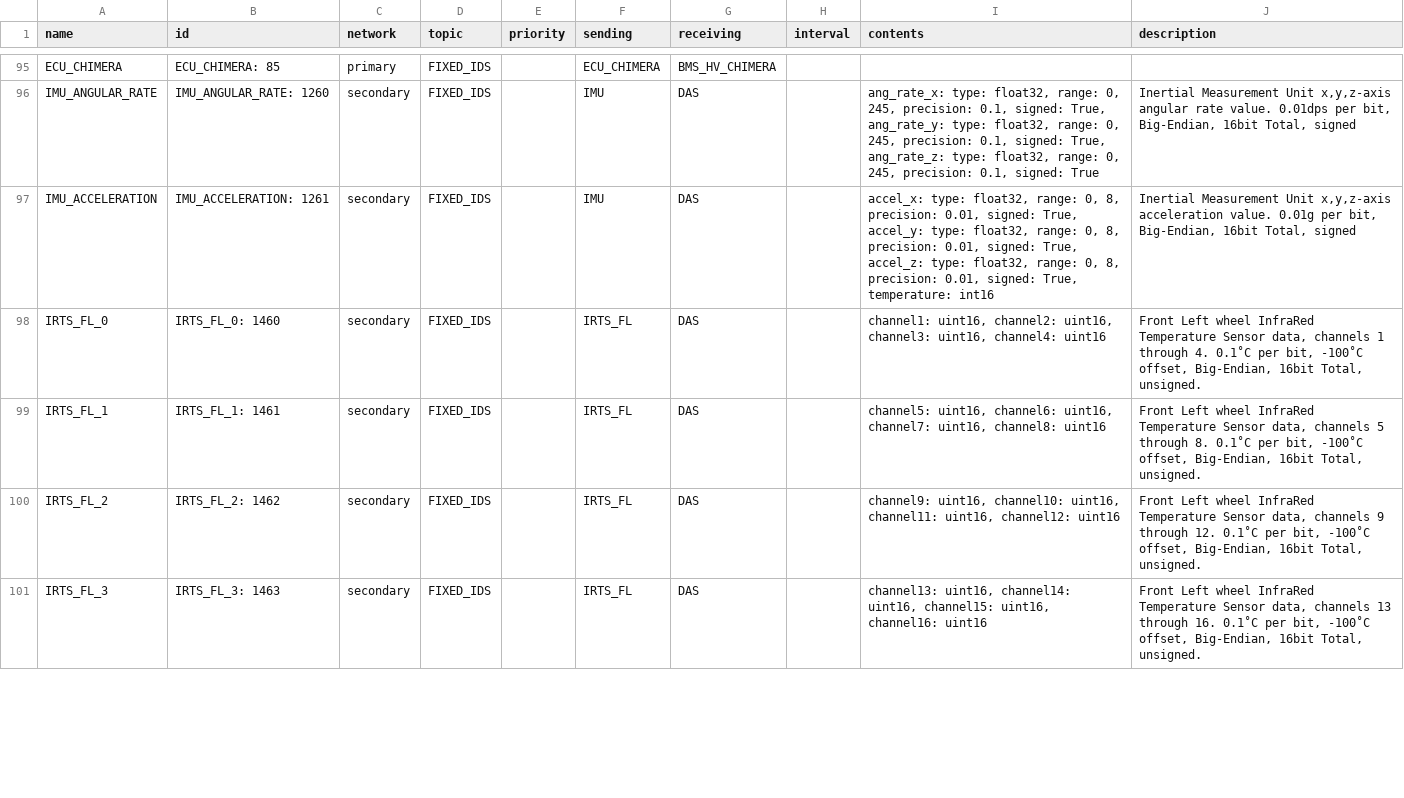
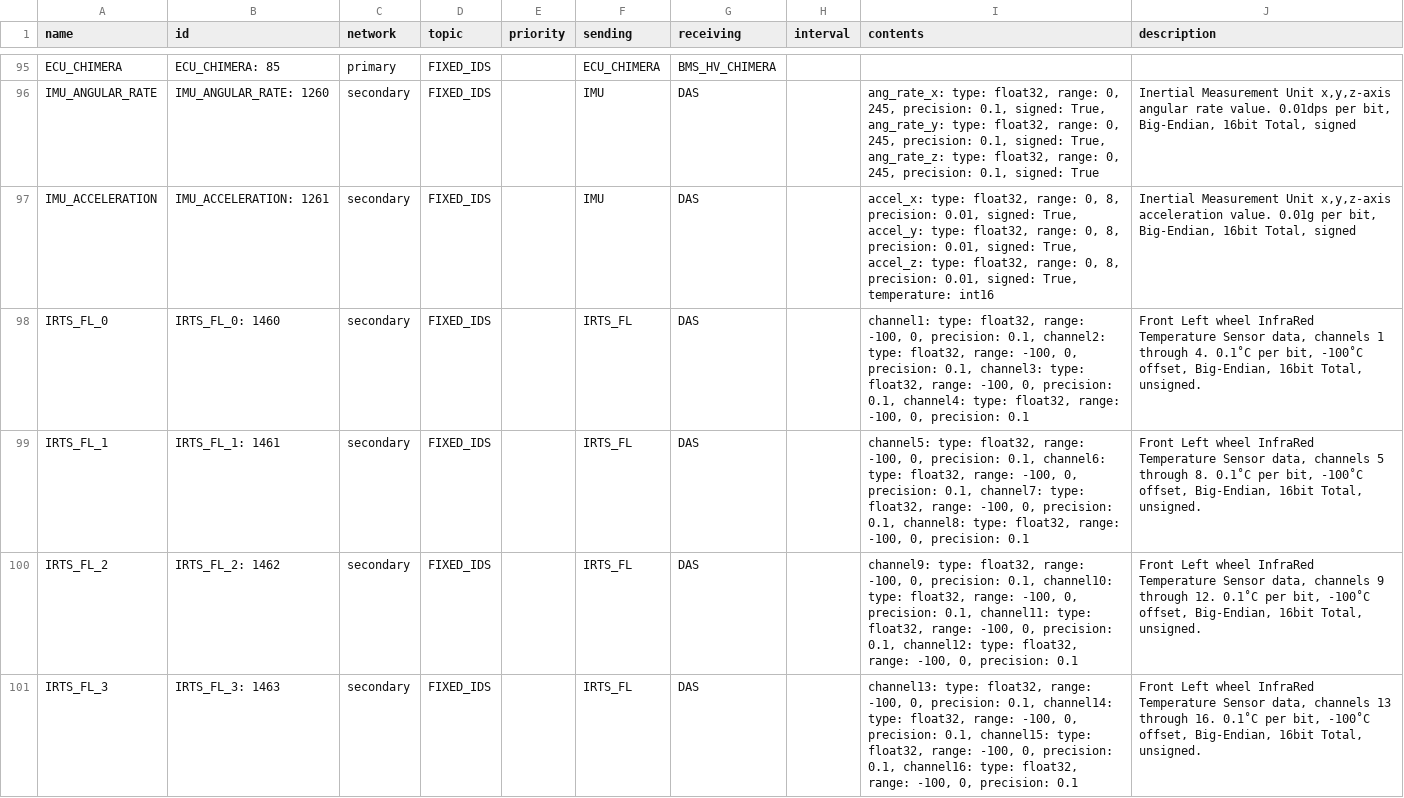
Before and after one commit to eagletrt/can, a CSV file: csv/networks.csv, drawn as a sheet; only a part is shown, gaps mark what is left out; the diff covers the shown part only.

```diff
--- a/csv/networks.csv
+++ b/csv/networks.csv
@@ -97,5 +97,5 @@ IMU_ANGULAR_RATE,IMU_ANGULAR_RATE: 1260,secondary,FIXED_IDS,,IMU,DAS,,"ang_rate_
 IMU_ACCELERATION,IMU_ACCELERATION: 1261,secondary,FIXED_IDS,,IMU,DAS,,"accel_x: type: float32, range: 0, 8, precision: 0.01, signed: True, accel_y: type: float32, range: 0, 8, precision: 0.01, signed: True, accel_z: type: float32, range: 0, 8, precision: 0.01, signed: True, temperature: int16","Inertial Measurement Unit x,y,z-axis acceleration value. 0.01g per bit, Big-Endian, 16bit Total, signed"
-IRTS_FL_0,IRTS_FL_0: 1460,secondary,FIXED_IDS,,IRTS_FL,DAS,,"channel1: uint16, channel2: uint16, channel3: uint16, channel4: uint16","Front Left wheel InfraRed Temperature Sensor data, channels 1 through 4. 0.1˚C per bit, -100˚C offset, Big-Endian, 16bit Total, unsigned."
-IRTS_FL_1,IRTS_FL_1: 1461,secondary,FIXED_IDS,,IRTS_FL,DAS,,"channel5: uint16, channel6: uint16, channel7: uint16, channel8: uint16","Front Left wheel InfraRed Temperature Sensor data, channels 5 through 8. 0.1˚C per bit, -100˚C offset, Big-Endian, 16bit Total, unsigned."
-IRTS_FL_2,IRTS_FL_2: 1462,secondary,FIXED_IDS,,IRTS_FL,DAS,,"channel9: uint16, channel10: uint16, channel11: uint16, channel12: uint16","Front Left wheel InfraRed Temperature Sensor data, channels 9 through 12. 0.1˚C per bit, -100˚C offset, Big-Endian, 16bit Total, unsigned."
-IRTS_FL_3,IRTS_FL_3: 1463,secondary,FIXED_IDS,,IRTS_FL,DAS,,"channel13: uint16, channel14: uint16, channel15: uint16, channel16: uint16","Front Left wheel InfraRed Temperature Sensor data, channels 13 through 16. 0.1˚C per bit, -100˚C offset, Big-Endian, 16bit Total, unsigned."
+IRTS_FL_0,IRTS_FL_0: 1460,secondary,FIXED_IDS,,IRTS_FL,DAS,,"channel1: type: float32, range: -100, 0, precision: 0.1, channel2: type: float32, range: -100, 0, precision: 0.1, channel3: type: float32, range: -100, 0, precision: 0.1, channel4: type: float32, range: -100, 0, precision: 0.1","Front Left wheel InfraRed Temperature Sensor data, channels 1 through 4. 0.1˚C per bit, -100˚C offset, Big-Endian, 16bit Total, unsigned."
+IRTS_FL_1,IRTS_FL_1: 1461,secondary,FIXED_IDS,,IRTS_FL,DAS,,"channel5: type: float32, range: -100, 0, precision: 0.1, channel6: type: float32, range: -100, 0, precision: 0.1, channel7: type: float32, range: -100, 0, precision: 0.1, channel8: type: float32, range: -100, 0, precision: 0.1","Front Left wheel InfraRed Temperature Sensor data, channels 5 through 8. 0.1˚C per bit, -100˚C offset, Big-Endian, 16bit Total, unsigned."
+IRTS_FL_2,IRTS_FL_2: 1462,secondary,FIXED_IDS,,IRTS_FL,DAS,,"channel9: type: float32, range: -100, 0, precision: 0.1, channel10: type: float32, range: -100, 0, precision: 0.1, channel11: type: float32, range: -100, 0, precision: 0.1, channel12: type: float32, range: -100, 0, precision: 0.1","Front Left wheel InfraRed Temperature Sensor data, channels 9 through 12. 0.1˚C per bit, -100˚C offset, Big-Endian, 16bit Total, unsigned."
+IRTS_FL_3,IRTS_FL_3: 1463,secondary,FIXED_IDS,,IRTS_FL,DAS,,"channel13: type: float32, range: -100, 0, precision: 0.1, channel14: type: float32, range: -100, 0, precision: 0.1, channel15: type: float32, range: -100, 0, precision: 0.1, channel16: type: float32, range: -100, 0, precision: 0.1","Front Left wheel InfraRed Temperature Sensor data, channels 13 through 16. 0.1˚C per bit, -100˚C offset, Big-Endian, 16bit Total, unsigned."
```
Also changed, not shown: 12 edited cells elsewhere in this file, 12 other files.
